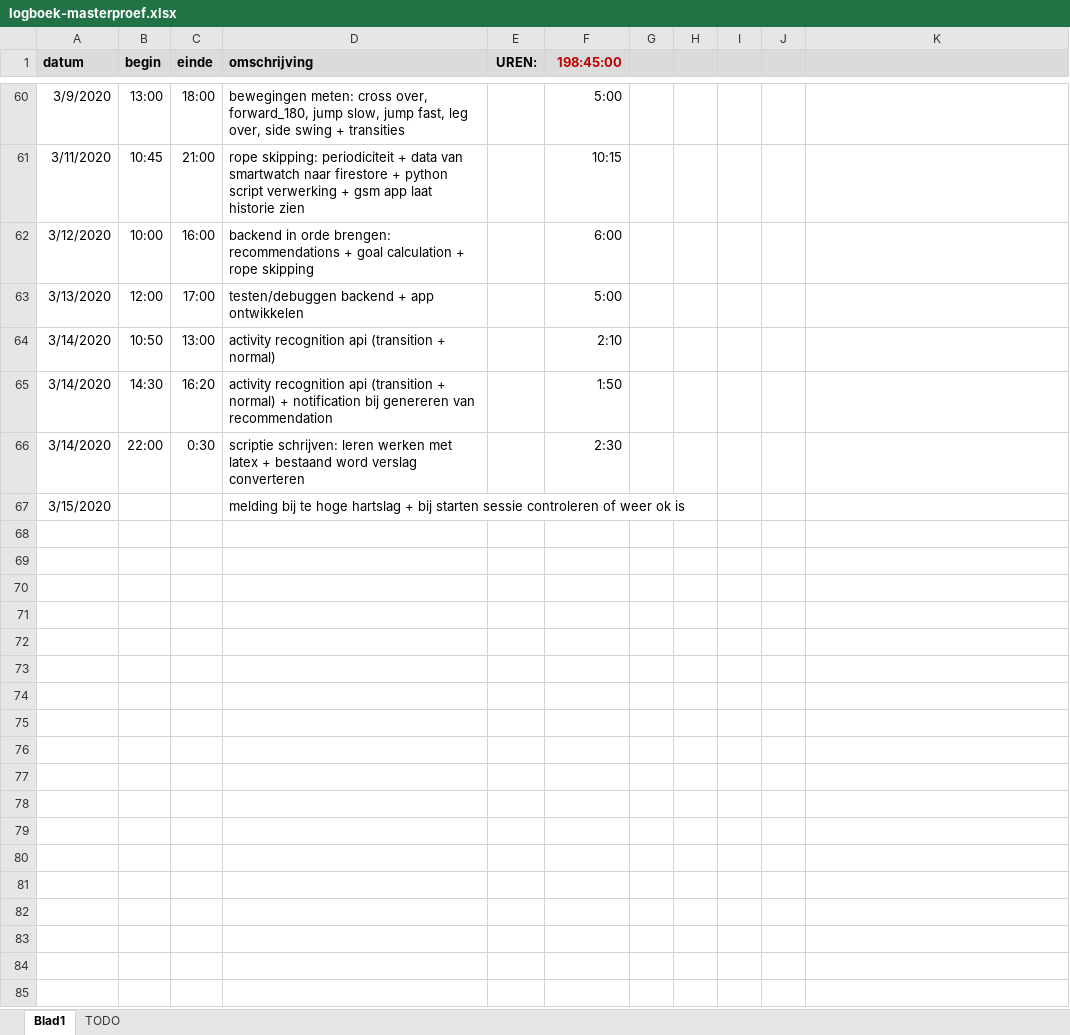
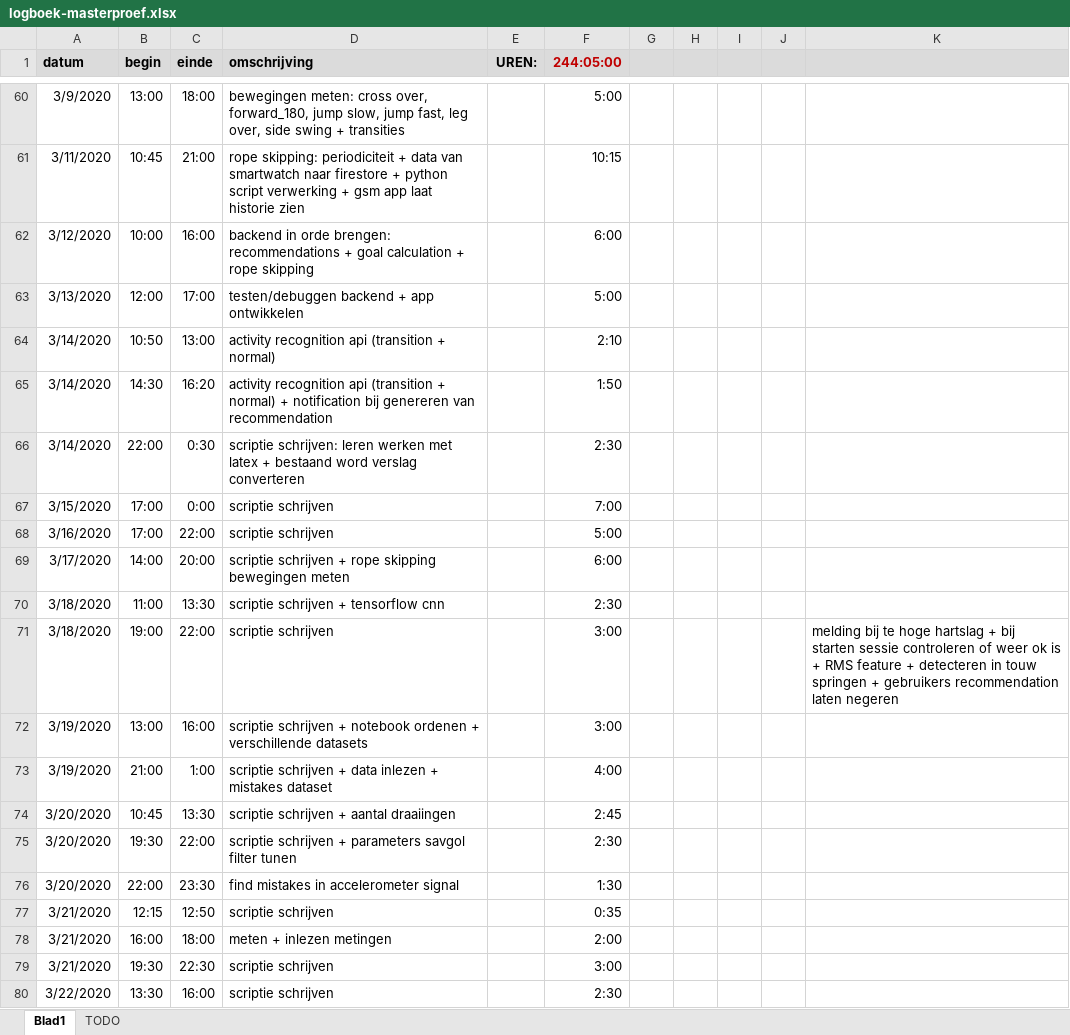
Before and after one commit to ethienpont/Ontwerp-en-ontwikkeling-van-een-Android-gezondheidsapplicatie-gefocust-op-rope-skipping, an Excel workbook: logboek-masterproef.xlsx, sheet Blad1, drawn as a sheet; only a part is shown, gaps mark what is left out; values as stored, in another font and other column widths than the file's, no borders; removed rows and columns are numbered as before the commit, all else as after; the diff names each change by its address in the sheet, - before the commit and + after, or states it on an @@ line.

```diff
--- a/logboek-masterproef.xlsx (sheet Blad1)
+++ b/logboek-masterproef.xlsx (sheet Blad1)
-F1: 198:45:00
+F1: 244:05:00
-row 67: 3/15/2020 |  |  | melding bij te hoge hartslag + bij starten sessie controleren of weer ok is
+row 67: 3/15/2020 | 17:00 | 0:00 | scriptie schrijven |  | 7:00
+row 68: 3/16/2020 | 17:00 | 22:00 | scriptie schrijven |  | 5:00
+row 69: 3/17/2020 | 14:00 | 20:00 | scriptie schrijven + rope skipping bewegingen meten |  | 6:00
+row 70: 3/18/2020 | 11:00 | 13:30 | scriptie schrijven + tensorflow cnn |  | 2:30
+row 71: 3/18/2020 | 19:00 | 22:00 | scriptie schrijven |  | 3:00 |  |  |  |  | melding bij te hoge hartslag + bij starten sessie controleren of weer ok is + RMS feature + detecteren in touw springen + gebruikers recommendation laten negeren
+row 72: 3/19/2020 | 13:00 | 16:00 | scriptie schrijven + notebook ordenen + verschillende datasets |  | 3:00
+row 73: 3/19/2020 | 21:00 | 1:00 | scriptie schrijven + data inlezen + mistakes dataset |  | 4:00
+row 74: 3/20/2020 | 10:45 | 13:30 | scriptie schrijven + aantal draaiingen |  | 2:45
+row 75: 3/20/2020 | 19:30 | 22:00 | scriptie schrijven + parameters savgol filter tunen |  | 2:30
+row 76: 3/20/2020 | 22:00 | 23:30 | find mistakes in accelerometer signal |  | 1:30
+row 77: 3/21/2020 | 12:15 | 12:50 | scriptie schrijven |  | 0:35
+row 78: 3/21/2020 | 16:00 | 18:00 | meten + inlezen metingen |  | 2:00
+row 79: 3/21/2020 | 19:30 | 22:30 | scriptie schrijven |  | 3:00
+row 80: 3/22/2020 | 13:30 | 16:00 | scriptie schrijven |  | 2:30
```
Also changed, not shown: sheet TODO, 50 other files.
